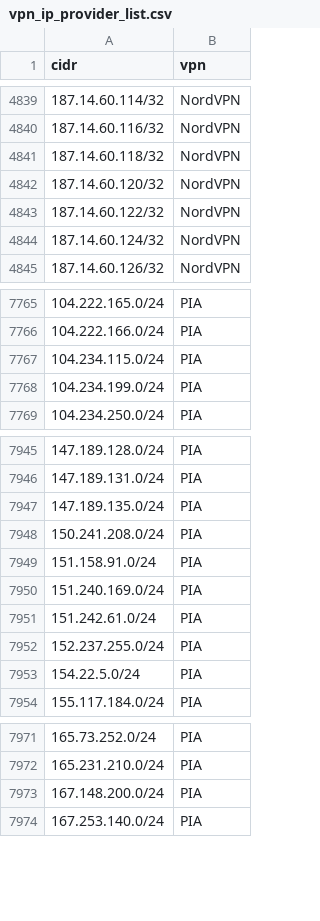
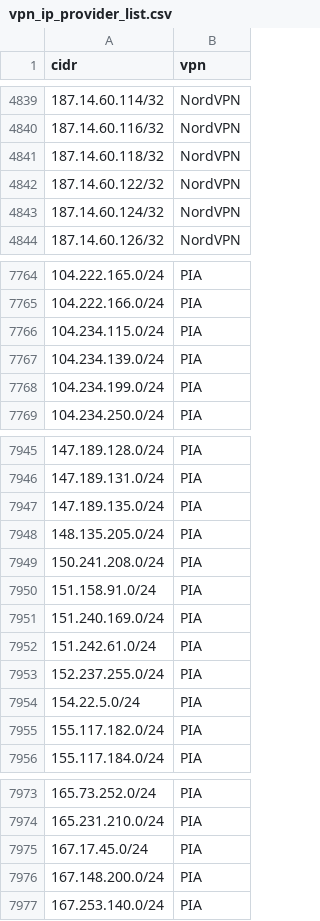
Before and after one commit to millshre5/vpnips, a CSV file: vpn_ip_provider_list.csv, drawn as a sheet; only a part is shown, gaps mark what is left out.

```diff
--- a/vpn_ip_provider_list.csv
+++ b/vpn_ip_provider_list.csv
@@ -4841,3 +4841,2 @@ cidr,vpn
 187.14.60.118/32,NordVPN
-187.14.60.120/32,NordVPN
 187.14.60.122/32,NordVPN
@@ -7767,2 +7766,3 @@ cidr,vpn
 104.234.115.0/24,PIA
+104.234.139.0/24,PIA
 104.234.199.0/24,PIA
@@ -7947,2 +7947,3 @@ cidr,vpn
 147.189.135.0/24,PIA
+148.135.205.0/24,PIA
 150.241.208.0/24,PIA
@@ -7953,2 +7954,3 @@ cidr,vpn
 154.22.5.0/24,PIA
+155.117.182.0/24,PIA
 155.117.184.0/24,PIA
@@ -7972,2 +7974,3 @@ cidr,vpn
 165.231.210.0/24,PIA
+167.17.45.0/24,PIA
 167.148.200.0/24,PIA
```
